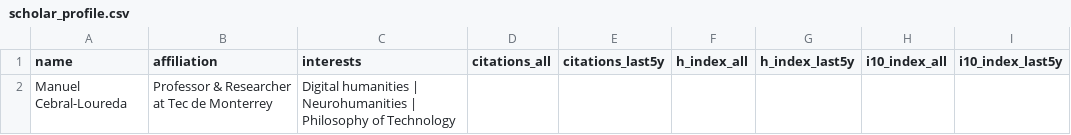
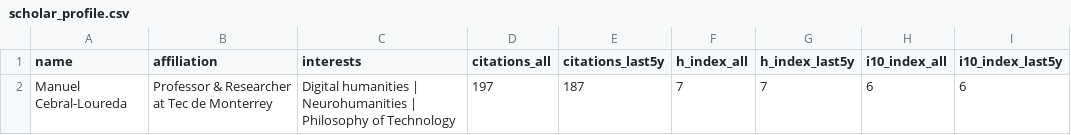
Before and after one commit to mancebral/personalWebsite, a CSV file: scholar_profile.csv, drawn as a sheet.

```diff
--- a/scholar_profile.csv
+++ b/scholar_profile.csv
@@ -1,2 +1,2 @@
 name,affiliation,interests,citations_all,citations_last5y,h_index_all,h_index_last5y,i10_index_all,i10_index_last5y
-Manuel Cebral-Loureda,Professor & Researcher at Tec de Monterrey,Digital humanities | Neurohumanities | Philosophy of Technology,,,,,,
+Manuel Cebral-Loureda,Professor & Researcher at Tec de Monterrey,Digital humanities | Neurohumanities | Philosophy of Technology,197,187,7,7,6,6
```
